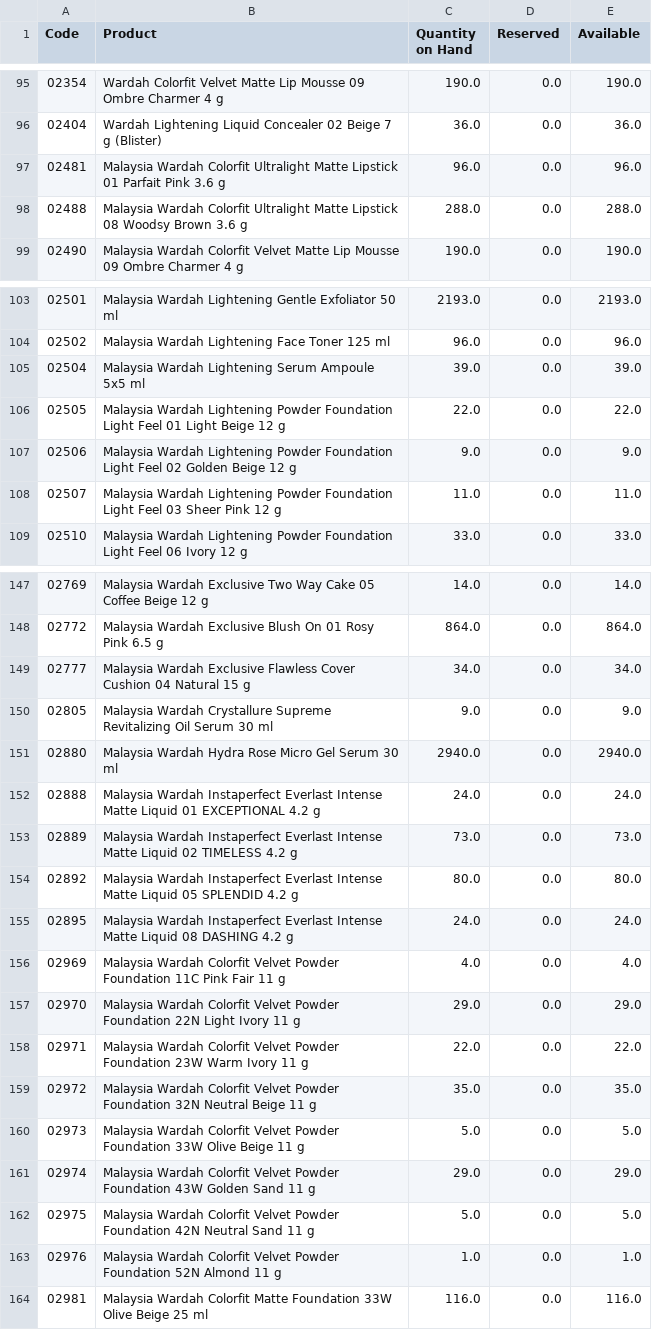
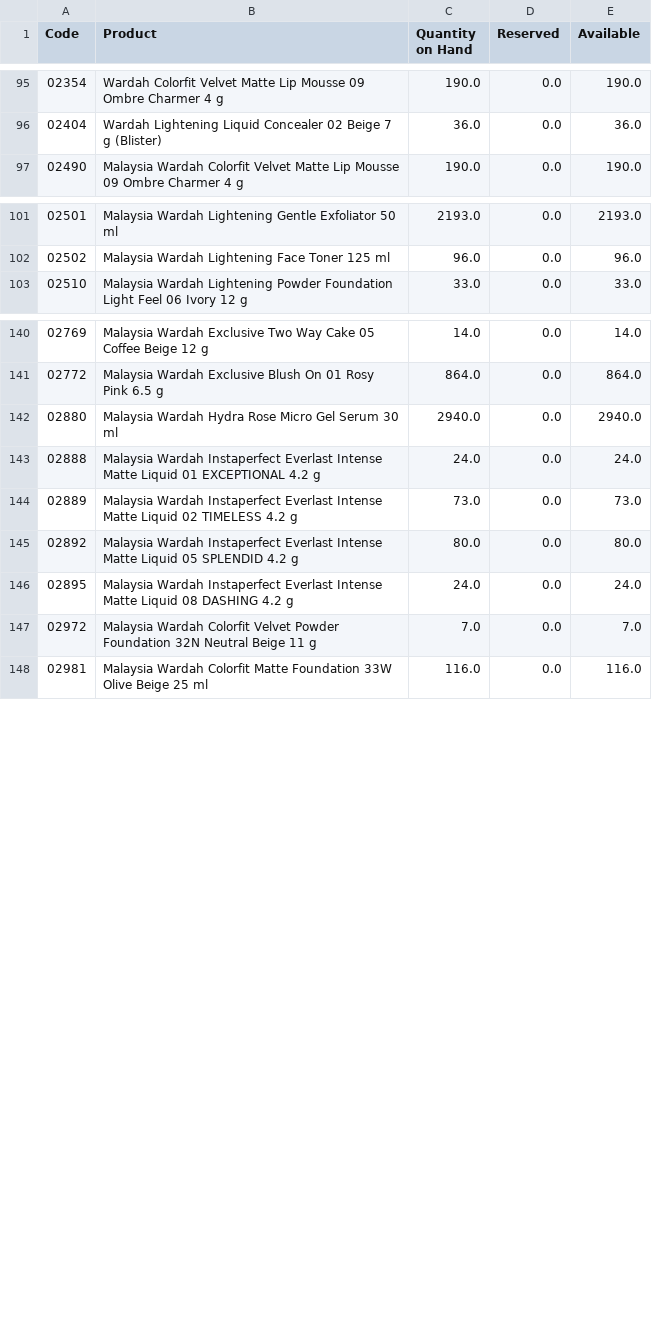
Before and after one commit to DekyHairudin/Deky, a CSV file: RPA/1. Data Stock NDC/(NDC_Transit Pharmacore)-qoh-report.csv, drawn as a sheet; only a part is shown, gaps mark what is left out; the diff covers the shown part only.

```diff
--- a/RPA/1. Data Stock NDC/(NDC_Transit Pharmacore)-qoh-report.csv
+++ b/RPA/1. Data Stock NDC/(NDC_Transit Pharmacore)-qoh-report.csv
@@ -96,4 +96,2 @@ Code,Product,Quantity on Hand,Reserved,Available
 02404,Wardah Lightening Liquid Concealer 02 Beige 7 g (Blister),36.0,0.0,36.0
-02481,Malaysia Wardah Colorfit Ultralight Matte Lipstick 01 Parfait Pink 3.6 g,96.0,0.0,96.0
-02488,Malaysia Wardah Colorfit Ultralight Matte Lipstick 08 Woodsy Brown 3.6 g,288.0,0.0,288.0
 02490,Malaysia Wardah Colorfit Velvet Matte Lip Mousse 09 Ombre Charmer 4 g,190.0,0.0,190.0
@@ -104,6 +102,2 @@ Code,Product,Quantity on Hand,Reserved,Available
 02502,Malaysia Wardah Lightening Face Toner 125 ml,96.0,0.0,96.0
-02504,Malaysia Wardah Lightening Serum Ampoule 5x5 ml,39.0,0.0,39.0
-02505,Malaysia Wardah Lightening Powder Foundation Light Feel 01 Light Beige 12 g,22.0,0.0,22.0
-02506,Malaysia Wardah Lightening Powder Foundation Light Feel 02 Golden Beige 12 g,9.0,0.0,9.0
-02507,Malaysia Wardah Lightening Powder Foundation Light Feel 03 Sheer Pink 12 g,11.0,0.0,11.0
 02510,Malaysia Wardah Lightening Powder Foundation Light Feel 06 Ivory 12 g,33.0,0.0,33.0
@@ -148,4 +141,2 @@ Code,Product,Quantity on Hand,Reserved,Available
 02772,Malaysia Wardah Exclusive Blush On 01 Rosy Pink 6.5 g,864.0,0.0,864.0
-02777,Malaysia Wardah Exclusive Flawless Cover Cushion 04 Natural 15 g,34.0,0.0,34.0
-02805,Malaysia Wardah Crystallure Supreme Revitalizing Oil Serum 30 ml,9.0,0.0,9.0
 02880,Malaysia Wardah Hydra Rose Micro Gel Serum 30 ml,2940.0,0.0,2940.0
@@ -155,10 +146,3 @@ Code,Product,Quantity on Hand,Reserved,Available
 02895,Malaysia Wardah Instaperfect Everlast Intense Matte Liquid 08 DASHING 4.2 g,24.0,0.0,24.0
-02969,Malaysia Wardah Colorfit Velvet Powder Foundation 11C Pink Fair 11 g,4.0,0.0,4.0
-02970,Malaysia Wardah Colorfit Velvet Powder Foundation 22N Light Ivory 11 g,29.0,0.0,29.0
-02971,Malaysia Wardah Colorfit Velvet Powder Foundation 23W Warm Ivory 11 g,22.0,0.0,22.0
-02972,Malaysia Wardah Colorfit Velvet Powder Foundation 32N Neutral Beige 11 g,35.0,0.0,35.0
-02973,Malaysia Wardah Colorfit Velvet Powder Foundation 33W Olive Beige 11 g,5.0,0.0,5.0
-02974,Malaysia Wardah Colorfit Velvet Powder Foundation 43W Golden Sand 11 g,29.0,0.0,29.0
-02975,Malaysia Wardah Colorfit Velvet Powder Foundation 42N Neutral Sand 11 g,5.0,0.0,5.0
-02976,Malaysia Wardah Colorfit Velvet Powder Foundation 52N Almond 11 g,1.0,0.0,1.0
+02972,Malaysia Wardah Colorfit Velvet Powder Foundation 32N Neutral Beige 11 g,7.0,0.0,7.0
 02981,Malaysia Wardah Colorfit Matte Foundation 33W Olive Beige 25 ml,116.0,0.0,116.0
```
Also changed, not shown: 2 removed rows elsewhere in this file, RPA/1. Data Stock NDC/(NDC_Event)-qoh-report.csv, RPA/1. Data Stock NDC/(NDC_Promotion)-qoh-report.csv, 17 other files.
